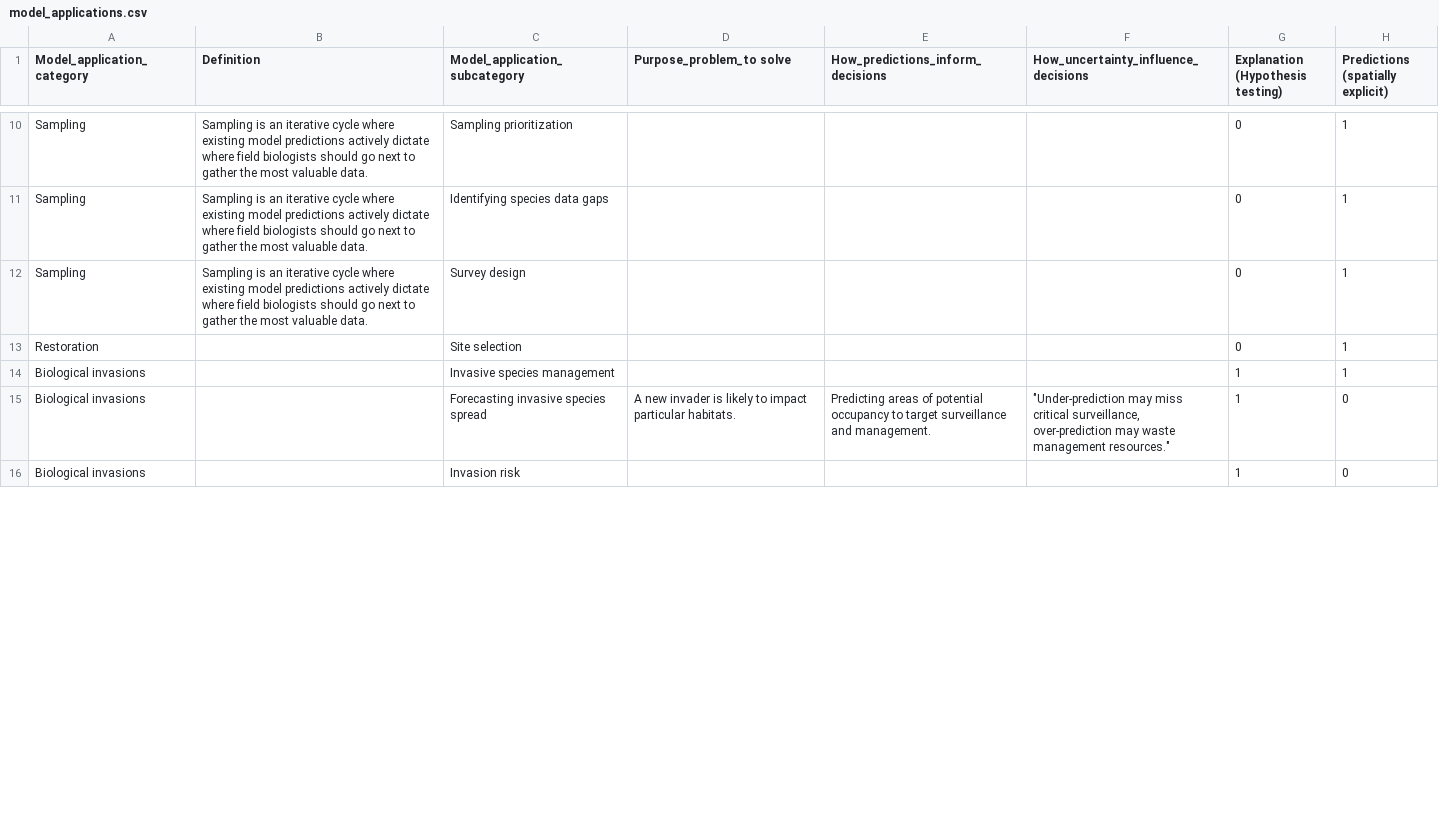
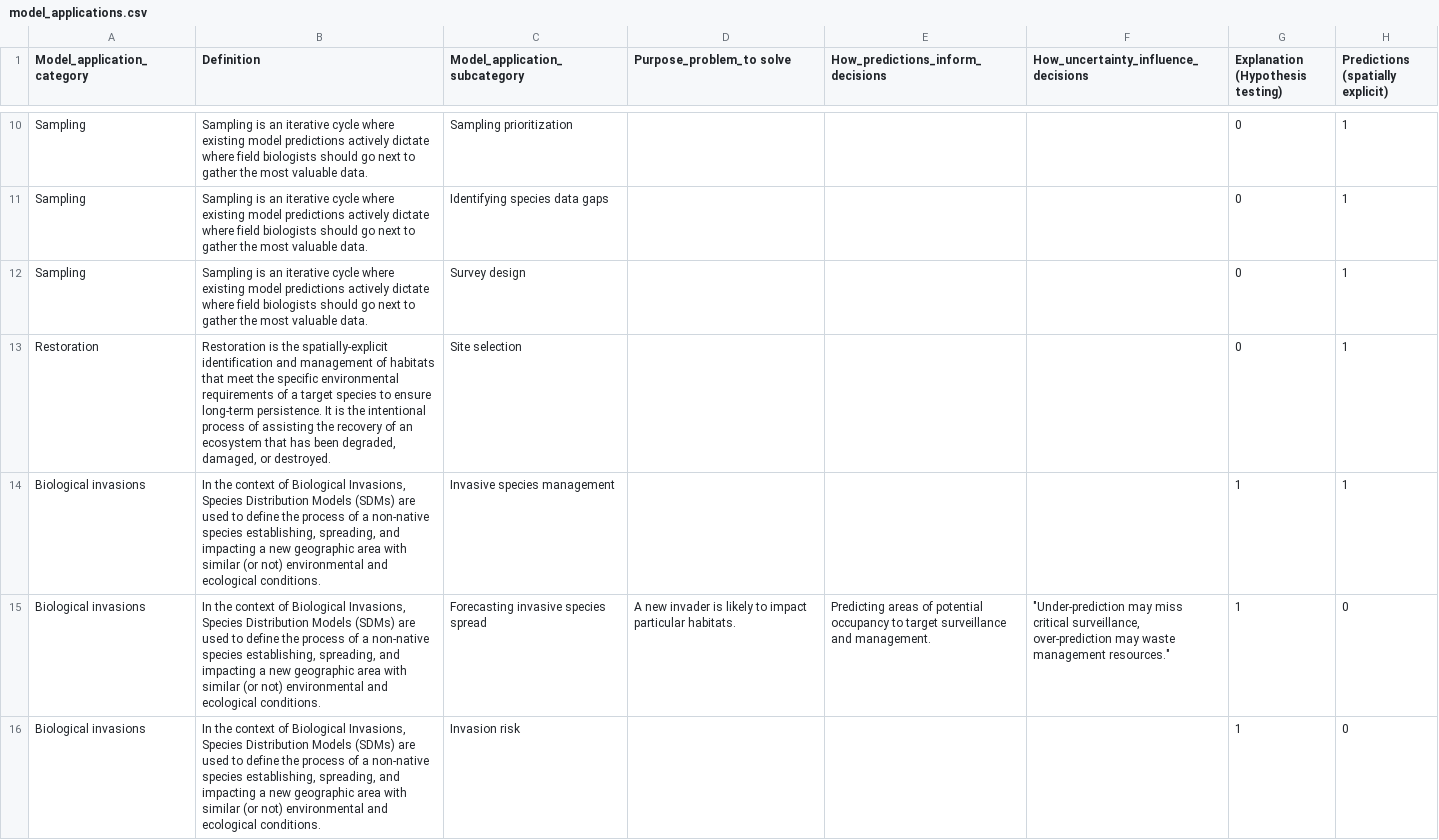
Before and after one commit to juanzuloaga/applications_criteria, a CSV file: model_applications.csv, drawn as a sheet; only a part is shown, gaps mark what is left out; the diff covers the shown part only; the diff names each change by its address in the sheet, - before the commit and + after, or states it on an @@ line.

Commit message:
Added new tab to generate report Change to dropdown list model type and risk. Adjust landing page Additional information in both tables.

```diff
--- a/model_applications.csv
+++ b/model_applications.csv
-B13 (Definition): (empty)
+B13 (Definition): Restoration is the spatially-explicit identification and management of habitats that meet the specific environmental requirements of a target species to ensure long-term persistence. It is the intentional process of assisting the recovery of an ecosystem that has been degraded, damaged, or destroyed.
-B14:B16 (Definition): (empty)
+B14:B16 (Definition): In the context of Biological Invasions, Species Distribution Models (SDMs) are used to define the process of a non-native species establishing, spreading, and impacting a new geographic area with similar (or not) environmental and ecological conditions.
```
Also changed, not shown: 15 edited cells elsewhere in this file, 3 other files.
